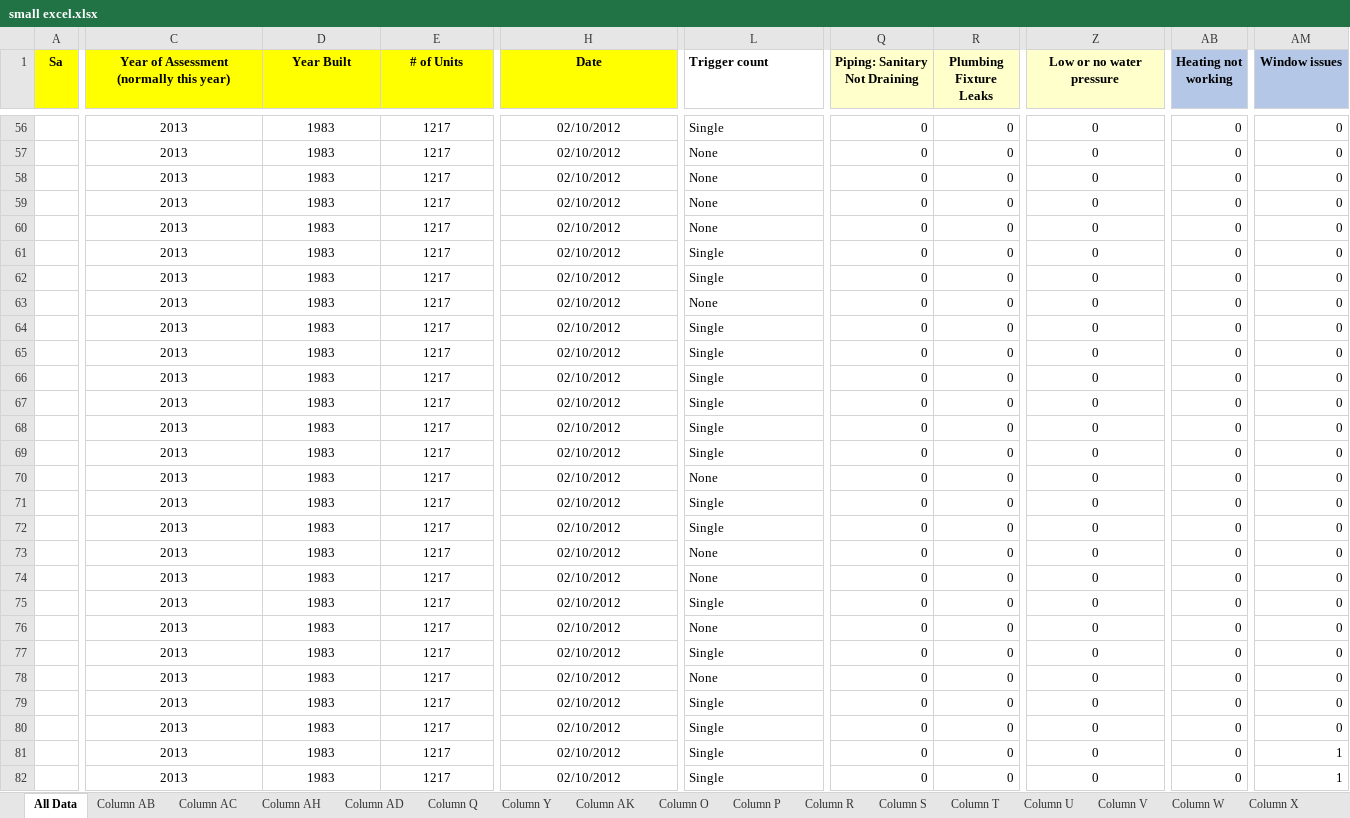
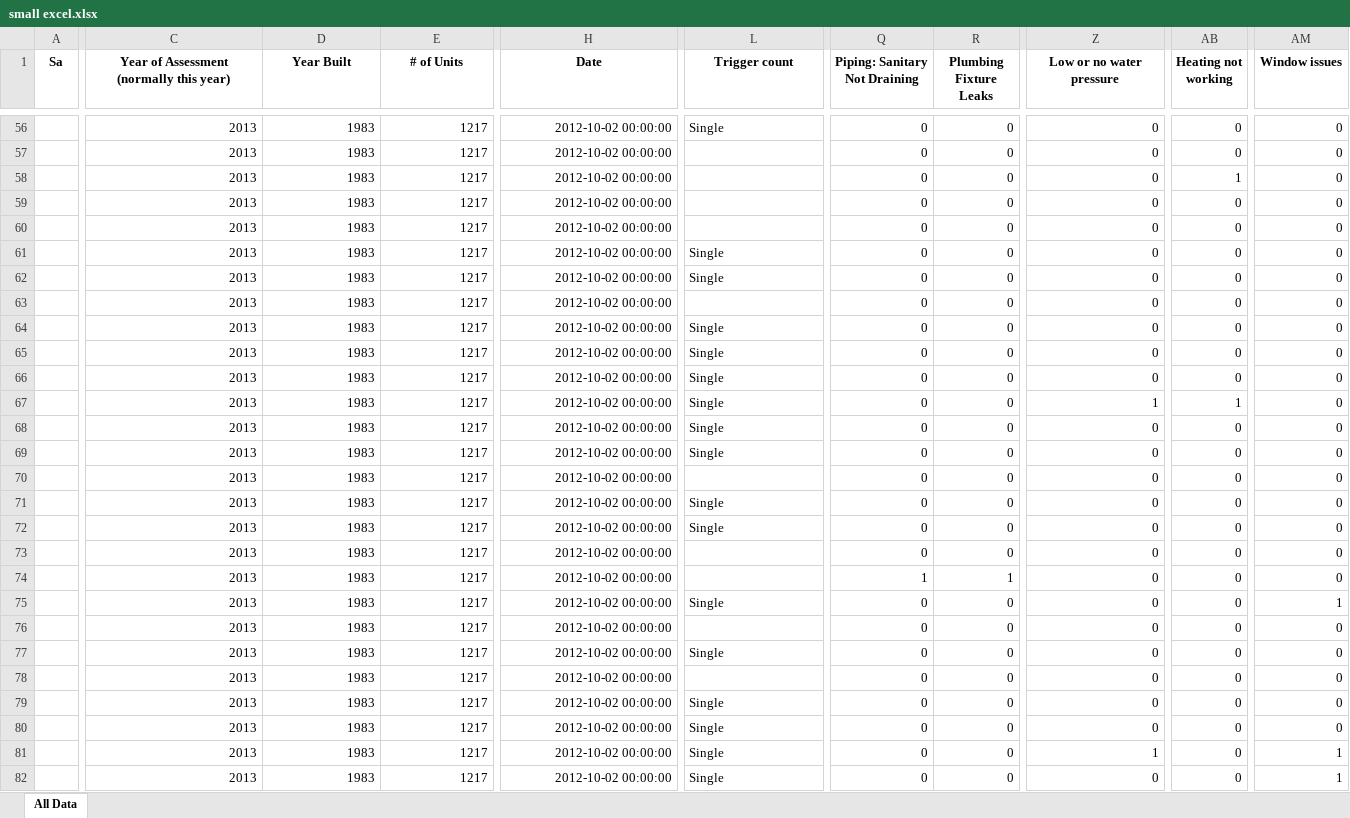
Before and after one commit to prasoons075/MassyApp, an Excel workbook: small excel.xlsx, sheet All Data, drawn as a sheet; only a part is shown, gaps mark what is left out; values as stored, in another font and other column widths than the file's, no borders; conditional formats not drawn; the diff covers the shown part only; the diff names each change by its address in the sheet, - before the commit and + after, or states it on an @@ line.

```diff
--- a/small excel.xlsx (sheet All Data)
+++ b/small excel.xlsx (sheet All Data)
-sheet tab: Column AB
-sheet tab: Column AC
-sheet tab: Column AH
-sheet tab: Column AD
-sheet tab: Column Q
-sheet tab: Column Y
-sheet tab: Column AK
-sheet tab: Column O
-sheet tab: Column P
-sheet tab: Column R
-sheet tab: Column S
-sheet tab: Column T
-sheet tab: Column U
-sheet tab: Column V
-sheet tab: Column W
-sheet tab: Column X
-A1:H1 fill: #FFFF00
+A1:H1 fill: none
-L1 alignment: left
+L1 alignment: center
-Q1:Z1 fill: #FFFFCC
+Q1:Z1 fill: none
-AB1:AM1 fill: #B4C7E7
+AB1:AM1 fill: none
-C56:H82 alignment: center
+C56:H82 alignment: right
-H56:H82 (Date): 02/10/2012
+H56:H82 (Date): 2012-10-02 00:00:00
-Z56:Z82 alignment: center
+Z56:Z82 alignment: right
-L57:L60 (Trigger count): None
+L57:L60 (Trigger count): (empty)
-AB58 (Heating not working): 0
+AB58 (Heating not working): 1
-L63 (Trigger count): None
+L63 (Trigger count): (empty)
-Z67 (Low or no water pressure): 0
+Z67 (Low or no water pressure): 1
-AB67 (Heating not working): 0
+AB67 (Heating not working): 1
-L70 (Trigger count): None
+L70 (Trigger count): (empty)
-L73:L74 (Trigger count): None
+L73:L74 (Trigger count): (empty)
-Q74 (Piping: Sanitary Not Draining): 0
+Q74 (Piping: Sanitary Not Draining): 1
-R74 (Plumbing Fixture Leaks): 0
+R74 (Plumbing Fixture Leaks): 1
-AM75 (Window issues): 0
+AM75 (Window issues): 1
-L76 (Trigger count): None
+L76 (Trigger count): (empty)
-L78 (Trigger count): None
+L78 (Trigger count): (empty)
-Z81 (Low or no water pressure): 0
+Z81 (Low or no water pressure): 1
```
Also changed, not shown: 122 edited cells and cell formats elsewhere in this sheet, other sheet tabs, formulas that keep their value, charts or pictures, super small excel.xlsx, 6 other files.
